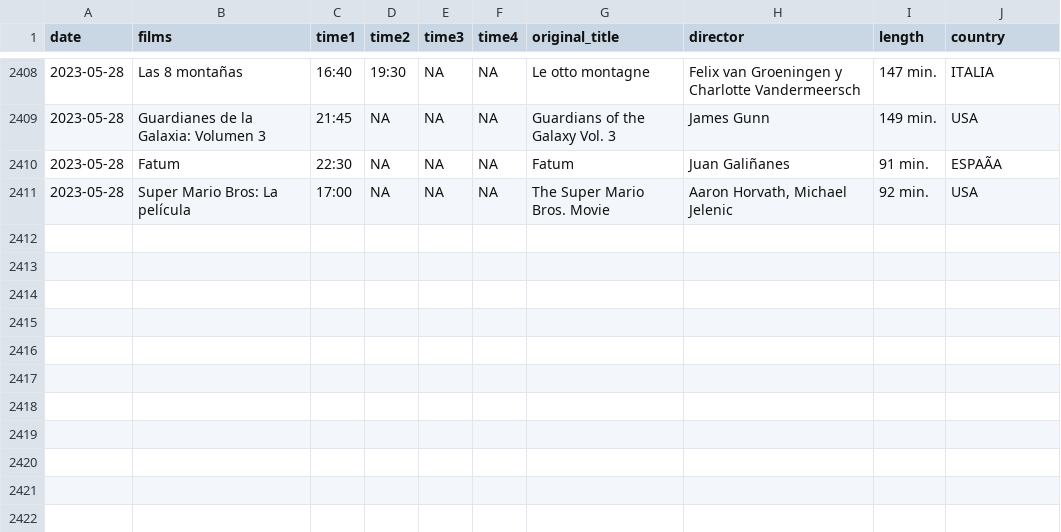
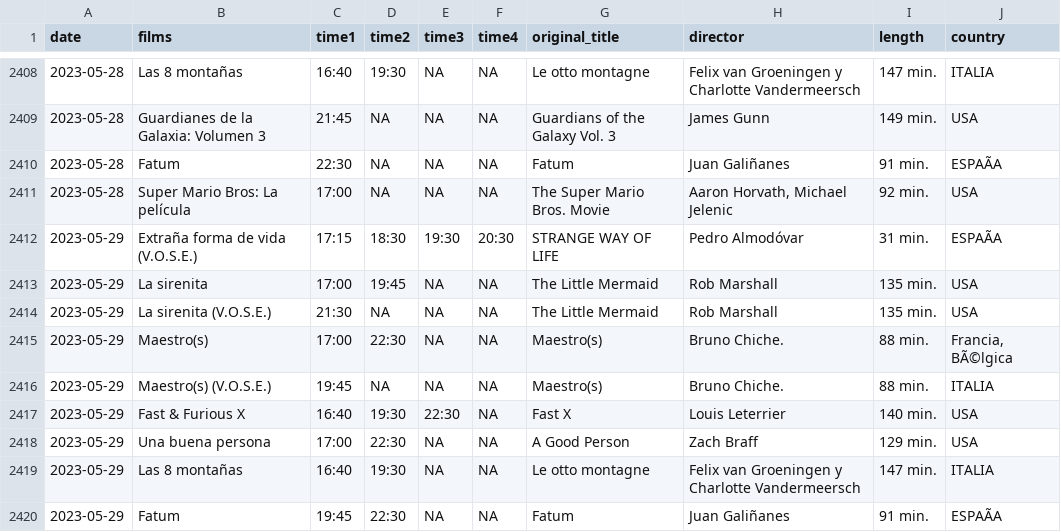
Before and after one commit to GuilleDiaz7/Automatic-Web-Scraping-of-A-Local-Cinema, a CSV file: data/films_van_golem.csv, drawn as a sheet; only a part is shown, gaps mark what is left out; the diff names each change by its address in the sheet, - before the commit and + after, or states it on an @@ line.

```diff
--- a/data/films_van_golem.csv
+++ b/data/films_van_golem.csv
+row 2412: 2023-05-29 | Extraña forma de vida (V.O.S.E.) | 17:15 | 18:30 | 19:30 | 20:30 | STRANGE WAY OF LIFE | Pedro Almodóvar | 31 min. | ESPAÃA
+row 2413: 2023-05-29 | La sirenita | 17:00 | 19:45 | NA | NA | The Little Mermaid | Rob Marshall | 135 min. | USA
+row 2414: 2023-05-29 | La sirenita (V.O.S.E.) | 21:30 | NA | NA | NA | The Little Mermaid | Rob Marshall | 135 min. | USA
+row 2415: 2023-05-29 | Maestro(s) | 17:00 | 22:30 | NA | NA | Maestro(s) | Bruno Chiche. | 88 min. | Francia, BÃ©lgica
+row 2416: 2023-05-29 | Maestro(s) (V.O.S.E.) | 19:45 | NA | NA | NA | Maestro(s) | Bruno Chiche. | 88 min. | ITALIA
+row 2417: 2023-05-29 | Fast & Furious X | 16:40 | 19:30 | 22:30 | NA | Fast X | Louis Leterrier | 140 min. | USA
+row 2418: 2023-05-29 | Una buena persona | 17:00 | 22:30 | NA | NA | A Good Person | Zach Braff | 129 min. | USA
+row 2419: 2023-05-29 | Las 8 montañas | 16:40 | 19:30 | NA | NA | Le otto montagne | Felix van Groeningen y Charlotte Vandermeersch | 147 min. | ITALIA
+row 2420: 2023-05-29 | Fatum | 19:45 | 22:30 | NA | NA | Fatum | Juan Galiñanes | 91 min. | ESPAÃA
```
